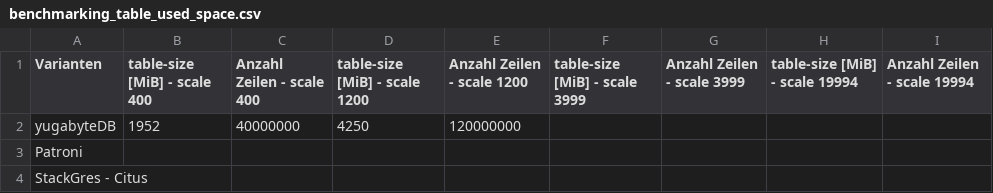
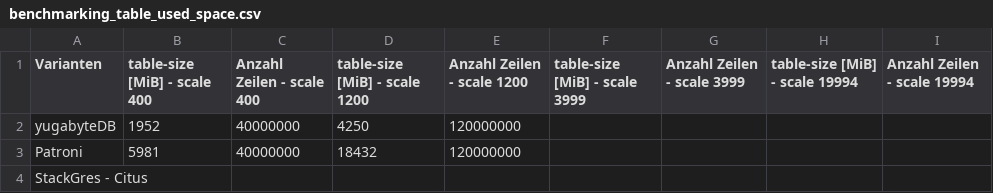
Before and after one commit to TheOriginalGraLargeShrimpakaReaper/Diplomarbeit, a CSV file: src/source/tables/benchmarking_table_used_space.csv, drawn as a sheet.

```diff
--- a/src/source/tables/benchmarking_table_used_space.csv
+++ b/src/source/tables/benchmarking_table_used_space.csv
@@ -2,3 +2,3 @@ Varianten;table-size [MiB] - scale 400;Anzahl Zeilen - scale 400;table-size [MiB
 yugabyteDB;1952;40000000;4250;120000000;;;;
-Patroni;;;;;;;;
+Patroni;5981;40000000;18432;120000000;;;;
 StackGres - Citus;;;;;;;;
```
Also changed, not shown: src/source/tables/benchmarking_latency.csv, src/source/tables/benchmarking_pgbench_errors.csv, 23 other files.
